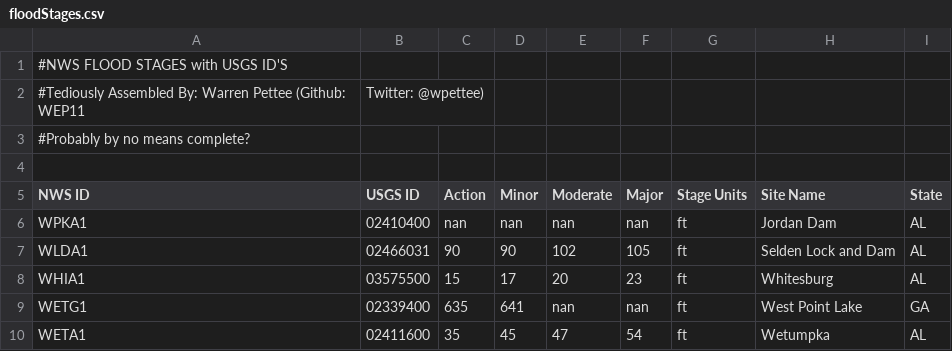
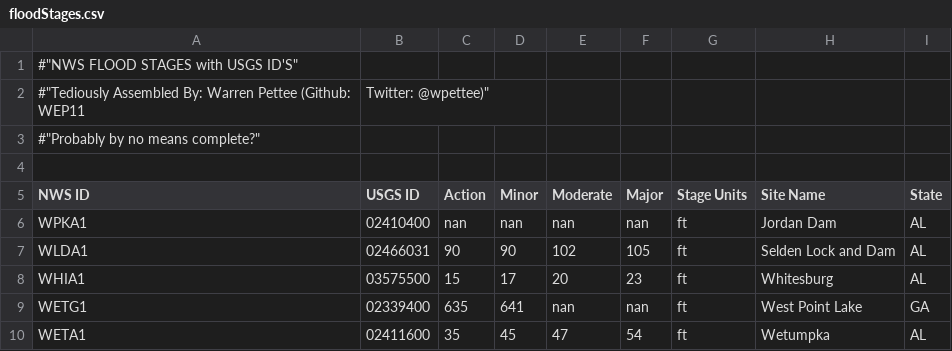
Before and after one commit to WEP11/USGS-Data-Grabber, a CSV file: gageInfo/floodStages.csv, drawn as a sheet; only a part is shown.

Commit message:
Update floodStages.csv

```diff
--- a/gageInfo/floodStages.csv
+++ b/gageInfo/floodStages.csv
@@ -1,4 +1,4 @@
-#NWS FLOOD STAGES with USGS ID'S
-#Tediously Assembled By: Warren Pettee (Github: WEP11, Twitter: @wpettee)
-#Probably by no means complete?
+#"NWS FLOOD STAGES with USGS ID'S"
+#"Tediously Assembled By: Warren Pettee (Github: WEP11, Twitter: @wpettee)"
+#"Probably by no means complete?"
 
```
